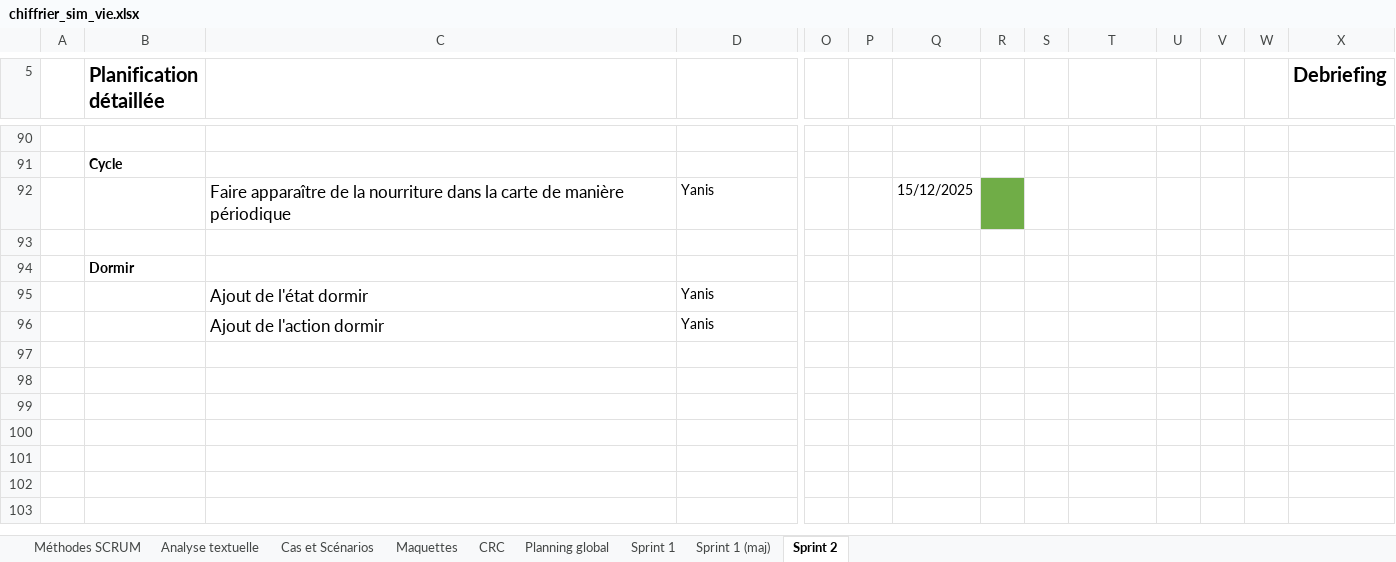
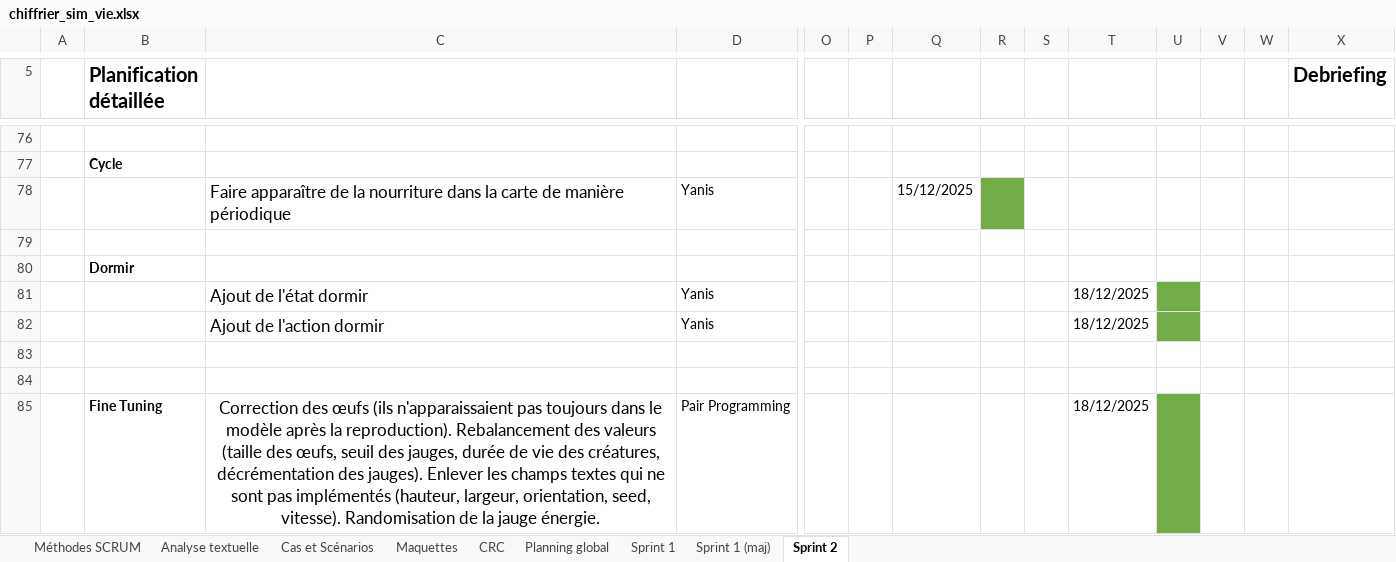
Before and after one commit to yanis3000/sim_vie, an Excel workbook: doc/chiffrier_sim_vie.xlsx, sheet Sprint 2, drawn as a sheet; only a part is shown, gaps mark what is left out; values as stored, in another font and other column widths than the file's, no borders; conditional formats not drawn; addresses are those after the commit; rows hold the shown columns only; the diff covers the shown part only; the diff names each change by its address in the sheet, - before the commit and + after, or states it on an @@ line.

```diff
--- a/doc/chiffrier_sim_vie.xlsx (sheet Sprint 2)
+++ b/doc/chiffrier_sim_vie.xlsx (sheet Sprint 2)
-T81:T82: (empty)
+T81:T82: 18/12/2025
-U81:U82 fill: none
+U81:U82 fill: #70AD47
+row 83: (empty)
+row 84: (empty)
+row 85:  | Fine Tuning | Correction des œufs (ils n'apparaissaient pas toujours dans le modèle après la reproduction). Rebalancement des valeurs (taille des œufs, seuil des jauges, durée de vie des créatures, décrémentation des jauges). Enlever les champs textes qui ne sont pas implémentés (hauteur, largeur, orientation, seed, vitesse). Randomisation de la jauge énergie. | Pair Programming |  |  |  |  |  | 18/12/2025
```
Also changed, not shown: 14 removed rows, 3 edited cells and cell formats elsewhere in this sheet, 1 other file.
